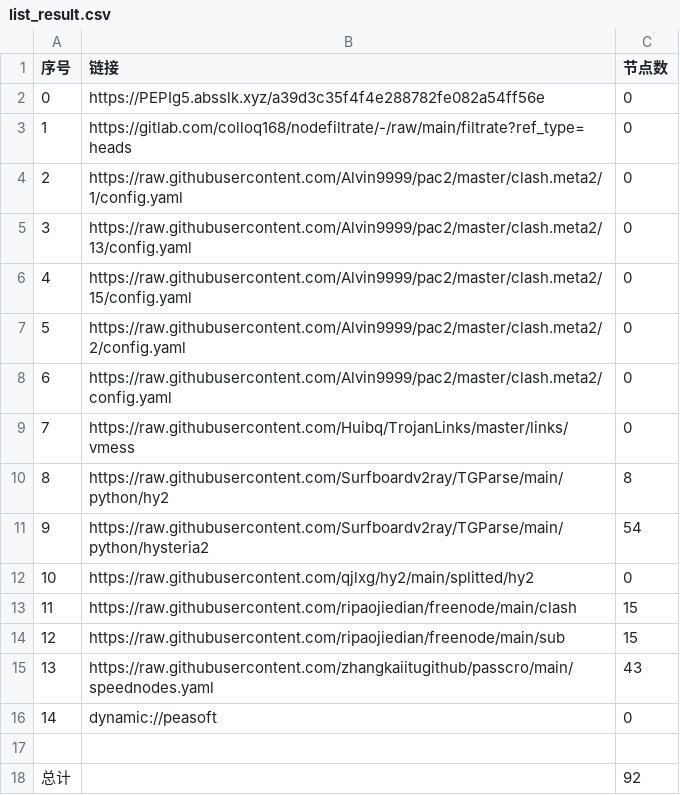
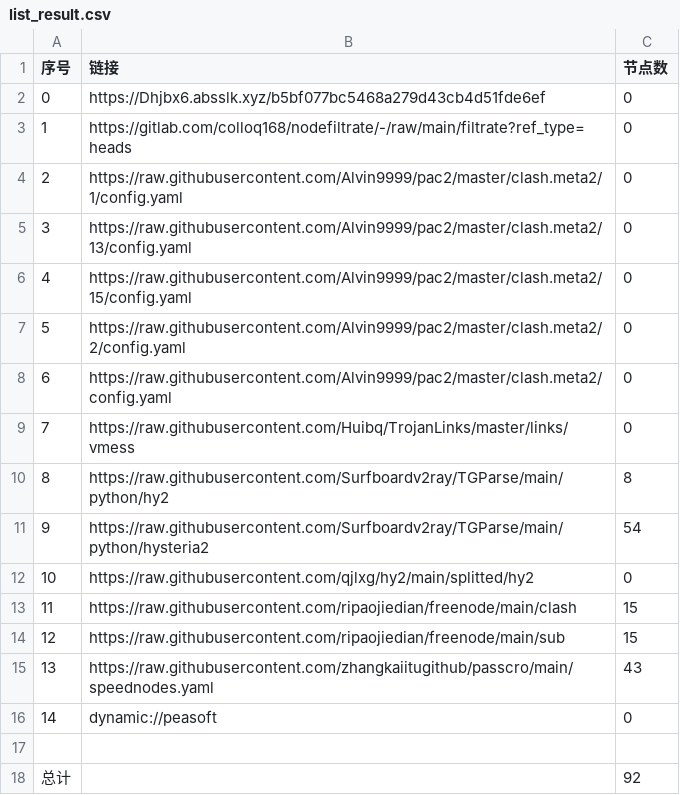
Before and after one commit to x-isd/AutoMergePublicNodes, a CSV file: list_result.csv, drawn as a sheet.

```diff
--- a/list_result.csv
+++ b/list_result.csv
@@ -1,3 +1,3 @@
 序号,链接,节点数
-0,https://PEPIg5.absslk.xyz/a39d3c35f4f4e288782fe082a54ff56e,0
+0,https://Dhjbx6.absslk.xyz/b5bf077bc5468a279d43cb4d51fde6ef,0
 1,https://gitlab.com/colloq168/nodefiltrate/-/raw/main/filtrate?ref_type=heads,0
```
Also changed, not shown: 3 other files.
